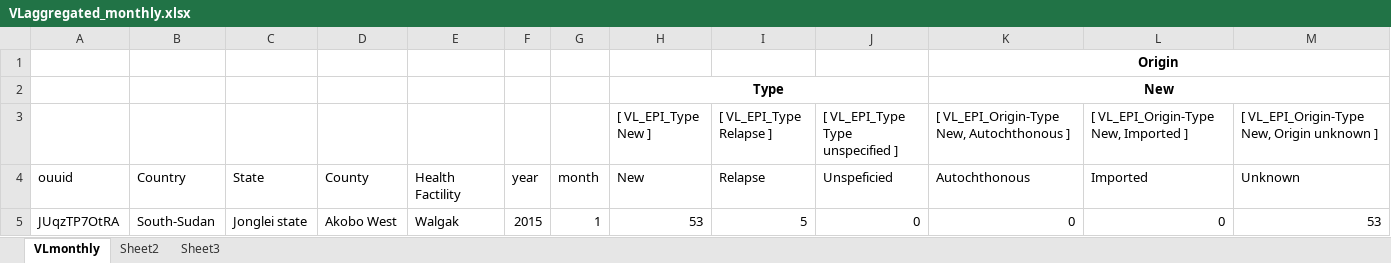
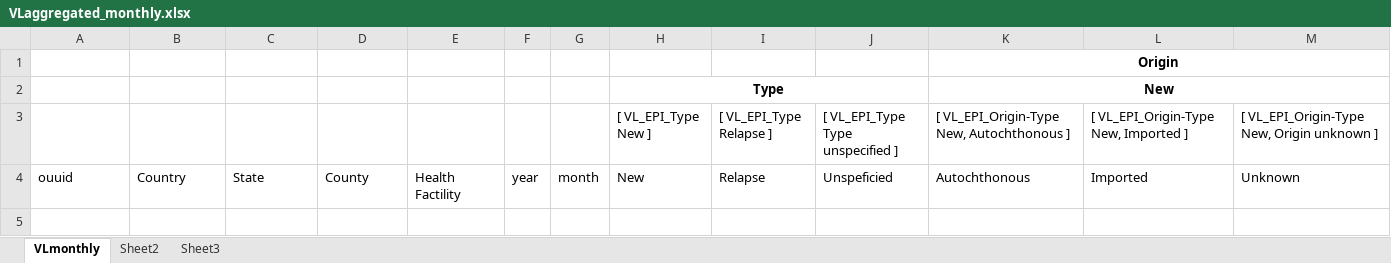
Before and after one commit to WISCENTD-UPC/Excel_Data_Importer, an Excel workbook: templates/VLaggregated_monthly.xlsx, sheet VLmonthly, drawn as a sheet; only a part is shown; values as stored, in another font and other column widths than the file's, no borders; rows hold the shown columns only; the diff names each change by its address in the sheet, - before the commit and + after, or states it on an @@ line.

```diff
--- a/templates/VLaggregated_monthly.xlsx (sheet VLmonthly)
+++ b/templates/VLaggregated_monthly.xlsx (sheet VLmonthly)
-row 5: JUqzTP7OtRA | South-Sudan | Jonglei state | Akobo West | Walgak | 2015 | 1 | 53 | 5 | 0 | 0 | 0 | 53
```
Also changed, not shown: templates/SOUTH_SUDAN_KA_TREATMENT_WEEKLY_SUMMARY.xlsx, 7 other files.
